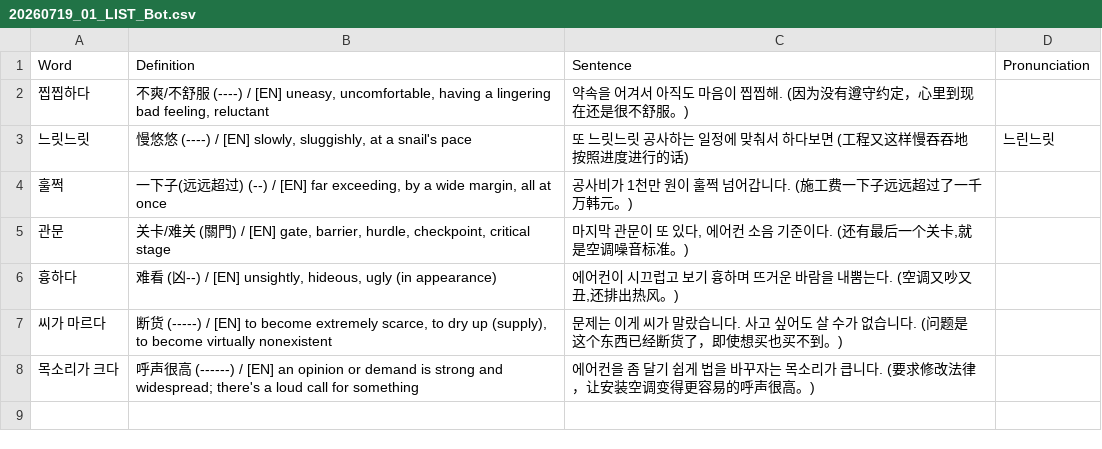
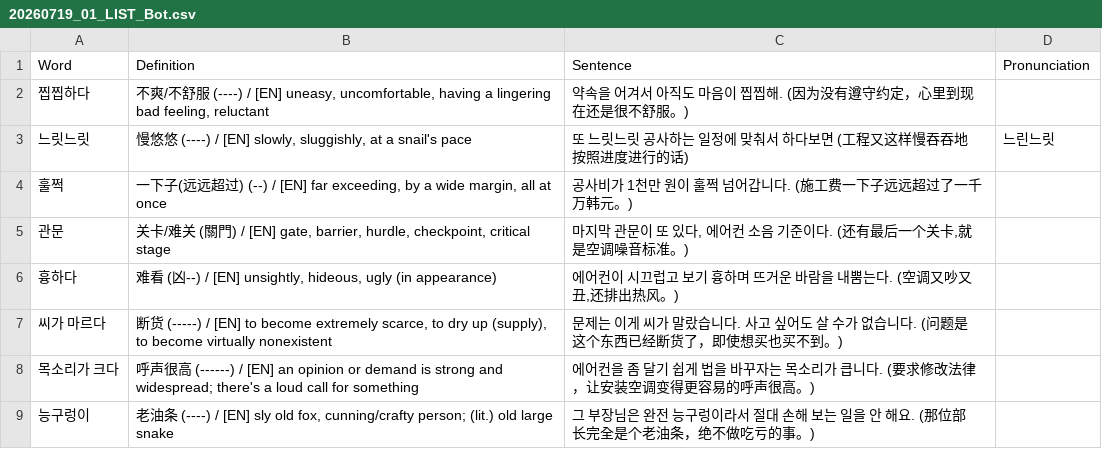
Before and after one commit to sinhong96/Korean-FlashCard-Web, a CSV file: vocablist_csv/20260719_01_LIST_Bot.csv, drawn as a sheet.

Commit message:
Bot: add 1 word(s)

```diff
--- a/vocablist_csv/20260719_01_LIST_Bot.csv
+++ b/vocablist_csv/20260719_01_LIST_Bot.csv
@@ -8 +8,2 @@ Word,Definition,Sentence,Pronunciation
 목소리가 크다,呼声很高 (------) / [EN] an opinion or demand is strong and widespread; there's a loud call for something,에어컨을 좀 달기 쉽게 법을 바꾸자는 목소리가 큽니다. (要求修改法律，让安装空调变得更容易的呼声很高。),
+능구렁이,"老油条 (----) / [EN] sly old fox, cunning/crafty person; (lit.) old large snake",그 부장님은 완전 능구렁이라서 절대 손해 보는 일을 안 해요. (那位部长完全是个老油条，绝不做吃亏的事。),
```
